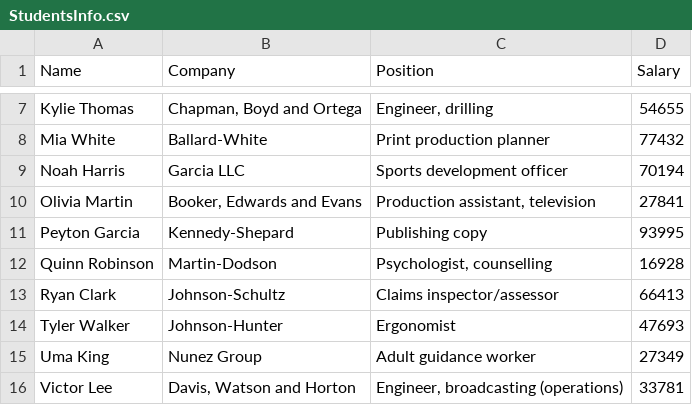
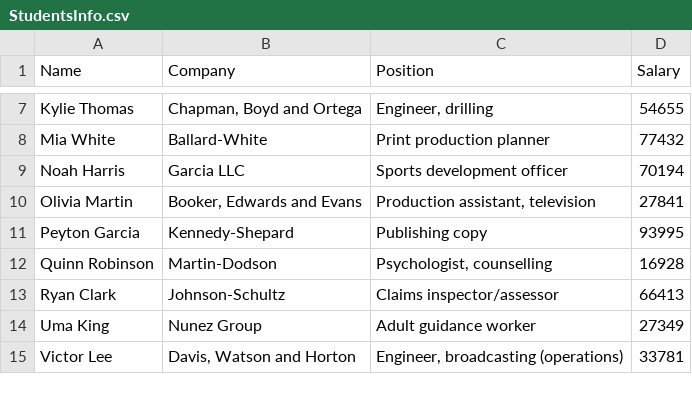
Before and after one commit to EngAndres/ud-public, a CSV file: courses/data-science-introduction/notebooks/csv-files/StudentsInfo.csv, drawn as a sheet; only a part is shown, gaps mark what is left out; the diff names each change by its address in the sheet, - before the commit and + after, or states it on an @@ line.

```diff
--- a/courses/data-science-introduction/notebooks/csv-files/StudentsInfo.csv
+++ b/courses/data-science-introduction/notebooks/csv-files/StudentsInfo.csv
-row 14: Tyler Walker | Johnson-Hunter | Ergonomist | 47693
```
Also changed, not shown: 4 other files.
